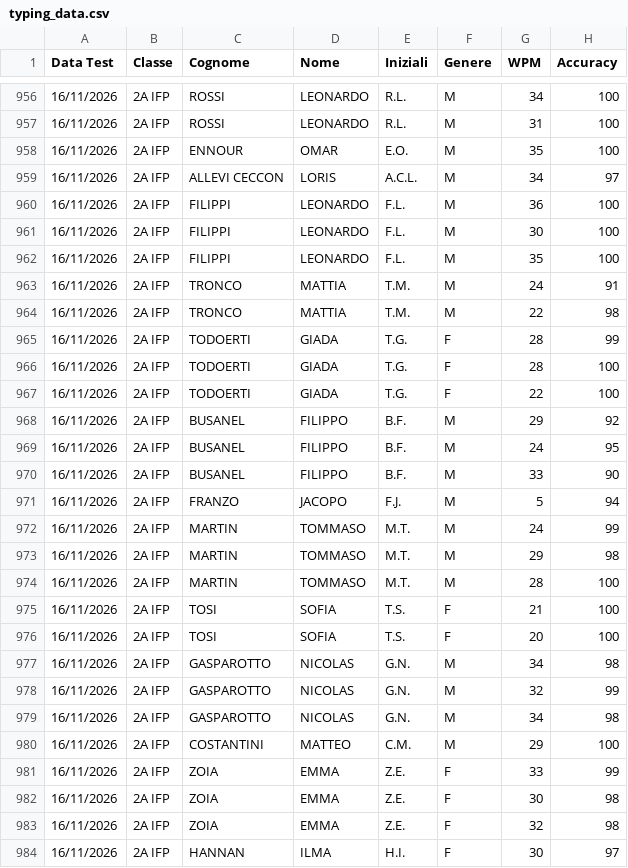
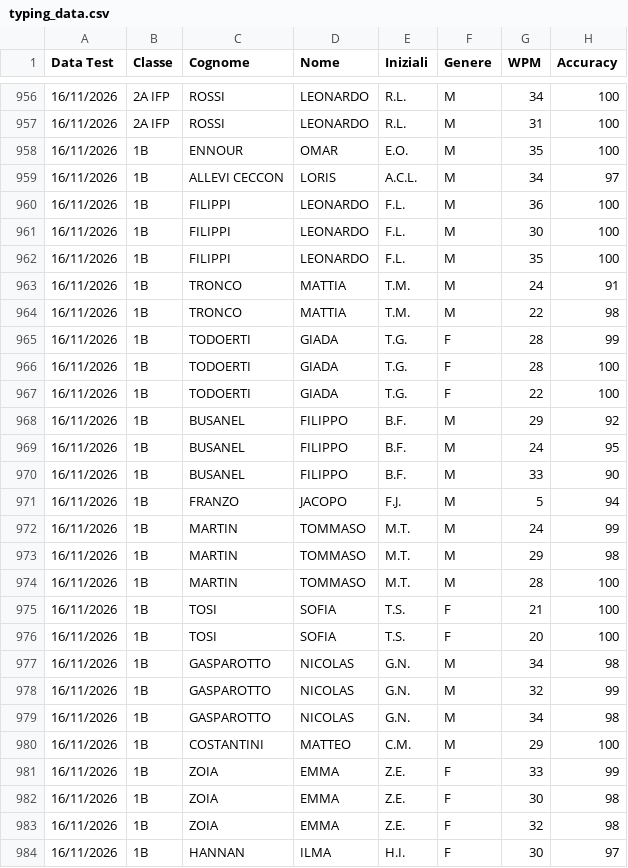
Before and after one commit to federikovi/repository-tic, a CSV file: typing_data.csv, drawn as a sheet; only a part is shown, gaps mark what is left out.

```diff
--- a/typing_data.csv
+++ b/typing_data.csv
@@ -957,28 +957,28 @@ Data Test,Classe,Cognome ,Nome,Iniziali,Genere,WPM,Accuracy
 16/11/2026,2A IFP,ROSSI,LEONARDO,R.L.,M,31,100
-16/11/2026,2A IFP,ENNOUR,OMAR,E.O.,M,35,100
-16/11/2026,2A IFP,ALLEVI CECCON,LORIS,A.C.L.,M,34,97
-16/11/2026,2A IFP,FILIPPI,LEONARDO,F.L.,M,36,100
-16/11/2026,2A IFP,FILIPPI,LEONARDO,F.L.,M,30,100
-16/11/2026,2A IFP,FILIPPI,LEONARDO,F.L.,M,35,100
-16/11/2026,2A IFP,TRONCO,MATTIA,T.M.,M,24,91
-16/11/2026,2A IFP,TRONCO,MATTIA,T.M.,M,22,98
-16/11/2026,2A IFP,TODOERTI,GIADA,T.G.,F,28,99
-16/11/2026,2A IFP,TODOERTI,GIADA,T.G.,F,28,100
-16/11/2026,2A IFP,TODOERTI,GIADA,T.G.,F,22,100
-16/11/2026,2A IFP,BUSANEL,FILIPPO,B.F.,M,29,92
-16/11/2026,2A IFP,BUSANEL,FILIPPO,B.F.,M,24,95
-16/11/2026,2A IFP,BUSANEL,FILIPPO,B.F.,M,33,90
-16/11/2026,2A IFP,FRANZO,JACOPO,F.J.,M,5,94
-16/11/2026,2A IFP,MARTIN,TOMMASO,M.T.,M,24,99
-16/11/2026,2A IFP,MARTIN,TOMMASO,M.T.,M,29,98
-16/11/2026,2A IFP,MARTIN,TOMMASO,M.T.,M,28,100
-16/11/2026,2A IFP,TOSI,SOFIA,T.S.,F,21,100
-16/11/2026,2A IFP,TOSI,SOFIA,T.S.,F,20,100
-16/11/2026,2A IFP,GASPAROTTO,NICOLAS,G.N.,M,34,98
-16/11/2026,2A IFP,GASPAROTTO,NICOLAS,G.N.,M,32,99
-16/11/2026,2A IFP,GASPAROTTO,NICOLAS,G.N.,M,34,98
-16/11/2026,2A IFP,COSTANTINI,MATTEO,C.M.,M,29,100
-16/11/2026,2A IFP,ZOIA,EMMA,Z.E.,F,33,99
-16/11/2026,2A IFP,ZOIA,EMMA,Z.E.,F,30,98
-16/11/2026,2A IFP,ZOIA,EMMA,Z.E.,F,32,98
-16/11/2026,2A IFP,HANNAN,ILMA,H.I.,F,30,97
+16/11/2026,1B,ENNOUR,OMAR,E.O.,M,35,100
+16/11/2026,1B,ALLEVI CECCON,LORIS,A.C.L.,M,34,97
+16/11/2026,1B,FILIPPI,LEONARDO,F.L.,M,36,100
+16/11/2026,1B,FILIPPI,LEONARDO,F.L.,M,30,100
+16/11/2026,1B,FILIPPI,LEONARDO,F.L.,M,35,100
+16/11/2026,1B,TRONCO,MATTIA,T.M.,M,24,91
+16/11/2026,1B,TRONCO,MATTIA,T.M.,M,22,98
+16/11/2026,1B,TODOERTI,GIADA,T.G.,F,28,99
+16/11/2026,1B,TODOERTI,GIADA,T.G.,F,28,100
+16/11/2026,1B,TODOERTI,GIADA,T.G.,F,22,100
+16/11/2026,1B,BUSANEL,FILIPPO,B.F.,M,29,92
+16/11/2026,1B,BUSANEL,FILIPPO,B.F.,M,24,95
+16/11/2026,1B,BUSANEL,FILIPPO,B.F.,M,33,90
+16/11/2026,1B,FRANZO,JACOPO,F.J.,M,5,94
+16/11/2026,1B,MARTIN,TOMMASO,M.T.,M,24,99
+16/11/2026,1B,MARTIN,TOMMASO,M.T.,M,29,98
+16/11/2026,1B,MARTIN,TOMMASO,M.T.,M,28,100
+16/11/2026,1B,TOSI,SOFIA,T.S.,F,21,100
+16/11/2026,1B,TOSI,SOFIA,T.S.,F,20,100
+16/11/2026,1B,GASPAROTTO,NICOLAS,G.N.,M,34,98
+16/11/2026,1B,GASPAROTTO,NICOLAS,G.N.,M,32,99
+16/11/2026,1B,GASPAROTTO,NICOLAS,G.N.,M,34,98
+16/11/2026,1B,COSTANTINI,MATTEO,C.M.,M,29,100
+16/11/2026,1B,ZOIA,EMMA,Z.E.,F,33,99
+16/11/2026,1B,ZOIA,EMMA,Z.E.,F,30,98
+16/11/2026,1B,ZOIA,EMMA,Z.E.,F,32,98
+16/11/2026,1B,HANNAN,ILMA,H.I.,F,30,97
```
Also changed, not shown: 2 other files.
